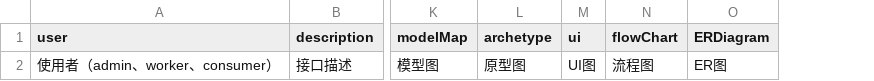
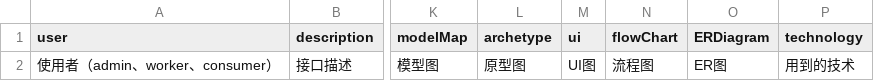
Before and after one commit to YongKJ/script-java, a CSV file: src/main/resources/csv/业务接口属性分析.csv, drawn as a sheet; only a part is shown, gaps mark what is left out; the diff names each change by its address in the sheet, - before the commit and + after, or states it on an @@ line.

Commit message:
[update]interface attributes

```diff
--- a/src/main/resources/csv/业务接口属性分析.csv
+++ b/src/main/resources/csv/业务接口属性分析.csv
+column P (technology), row 2: 用到的技术
```
